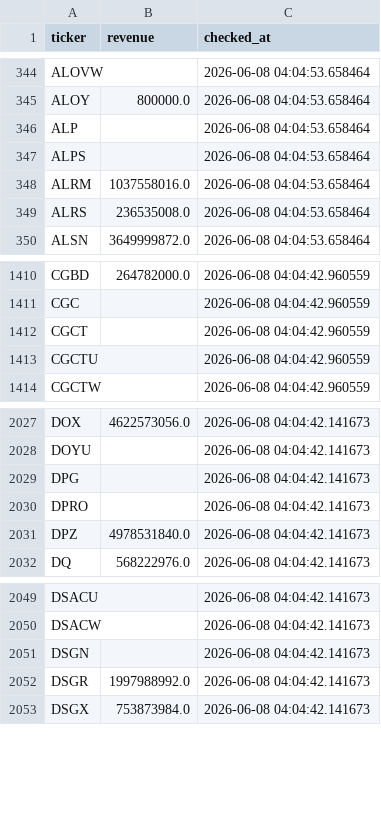
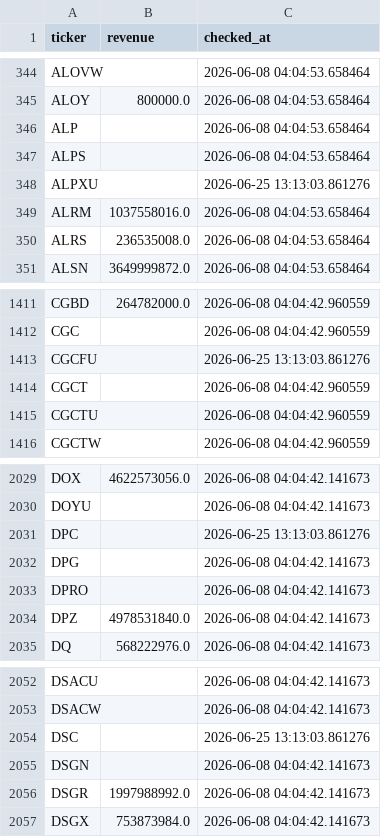
Before and after one commit to Amit33-design/Amit33-network-design, a CSV file: screener/universe_scan_state.csv, drawn as a sheet; only a part is shown, gaps mark what is left out; the diff names each change by its address in the sheet, - before the commit and + after, or states it on an @@ line.

```diff
--- a/screener/universe_scan_state.csv
+++ b/screener/universe_scan_state.csv
+row 348: ALPXU |  | 2026-06-25 13:13:03.861276
+row 1413: CGCFU |  | 2026-06-25 13:13:03.861276
+row 2031: DPC |  | 2026-06-25 13:13:03.861276
+row 2054: DSC |  | 2026-06-25 13:13:03.861276
```
